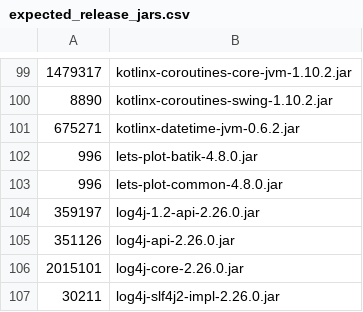
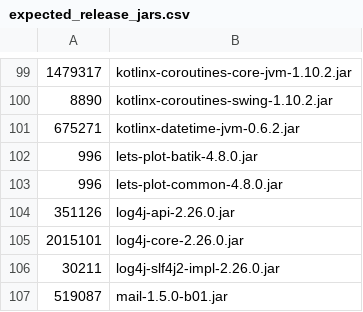
Before and after one commit to Breaking-IT/breaktest, a CSV file: src/dist/src/dist/expected_release_jars.csv, drawn as a sheet; only a part is shown, gaps mark what is left out; the shorter side is filled out with more unchanged rows; the diff names each change by its address in the sheet, - before the commit and + after, or states it on an @@ line.

```diff
--- a/src/dist/src/dist/expected_release_jars.csv
+++ b/src/dist/src/dist/expected_release_jars.csv
-row 104: 359197 | log4j-1.2-api-2.26.0.jar
```
Also changed, not shown: 15 other files.
